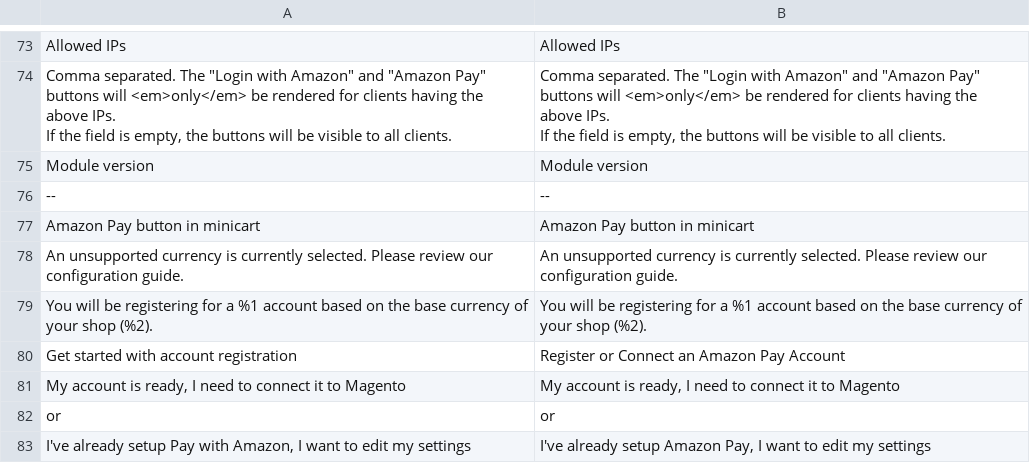
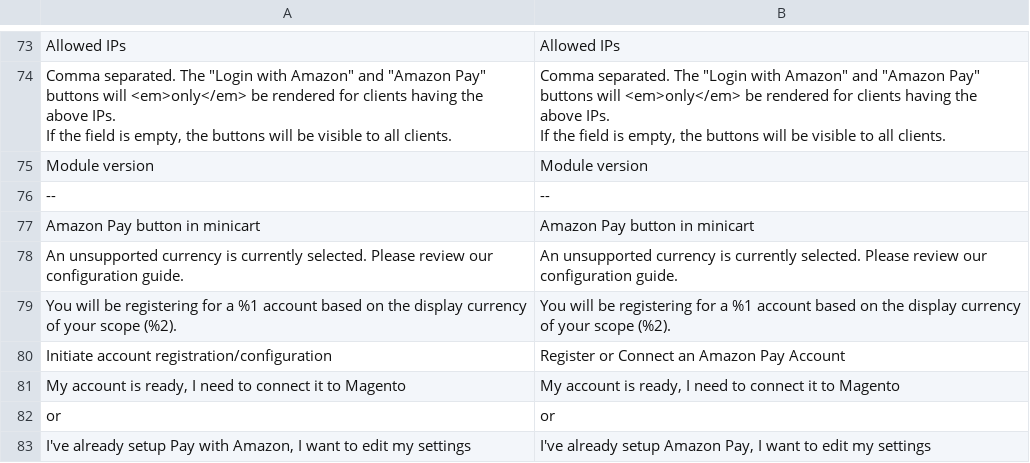
Before and after one commit to amzn/amazon-payments-magento-2-plugin, a CSV file: i18n/en_GB.csv, drawn as a sheet; only a part is shown, gaps mark what is left out; the diff names each change by its address in the sheet, - before the commit and + after, or states it on an @@ line.

```diff
--- a/i18n/en_GB.csv
+++ b/i18n/en_GB.csv
-A79: …on the base currency of your shop (%2).
+A79: …on the display currency of your scope (%2).
-B79: …on the base currency of your shop (%2).
+B79: …on the display currency of your scope (%2).
-A80: Get started with account registration
+A80: Initiate account registration/configuration
```
Also changed, not shown: i18n/de_CH.csv, i18n/de_DE.csv, 15 other files.
